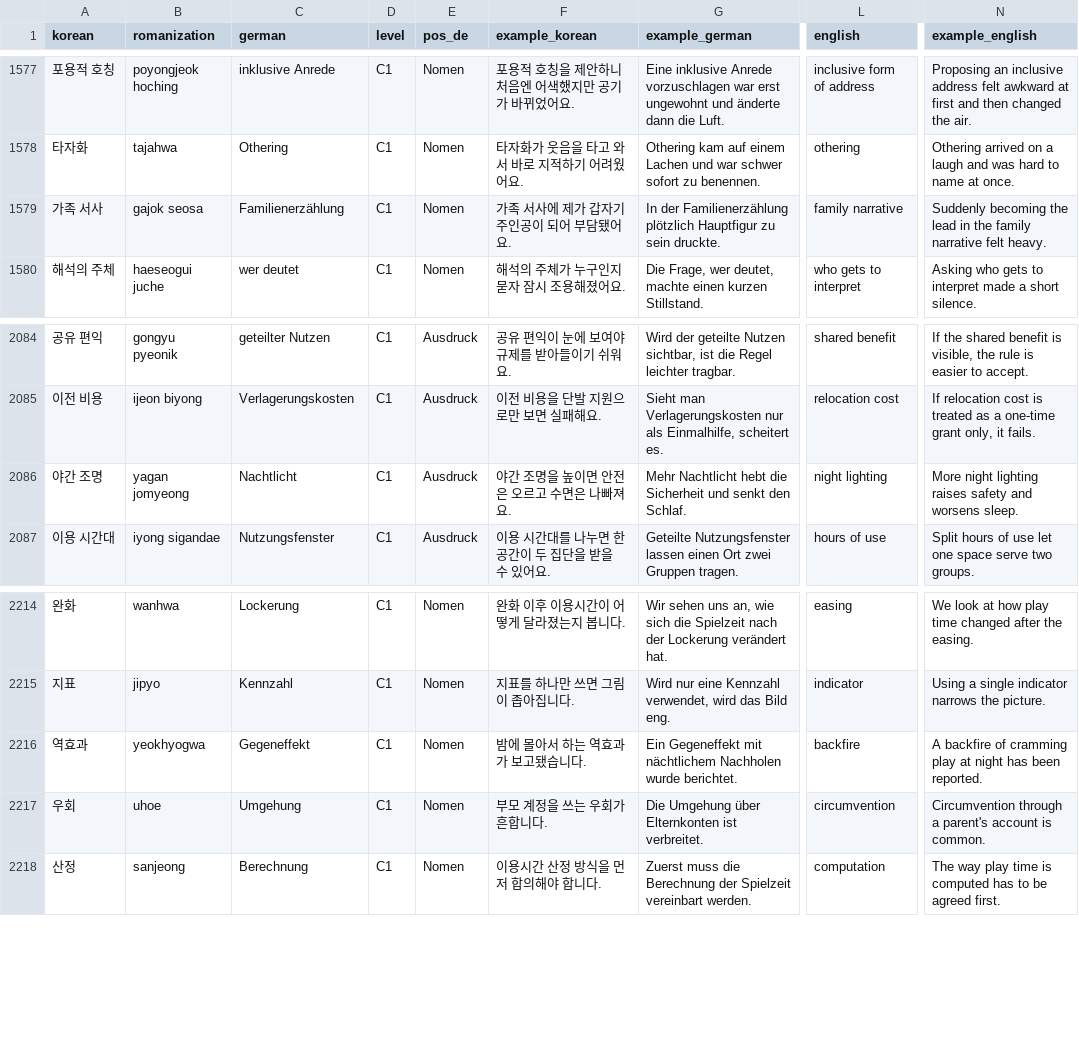
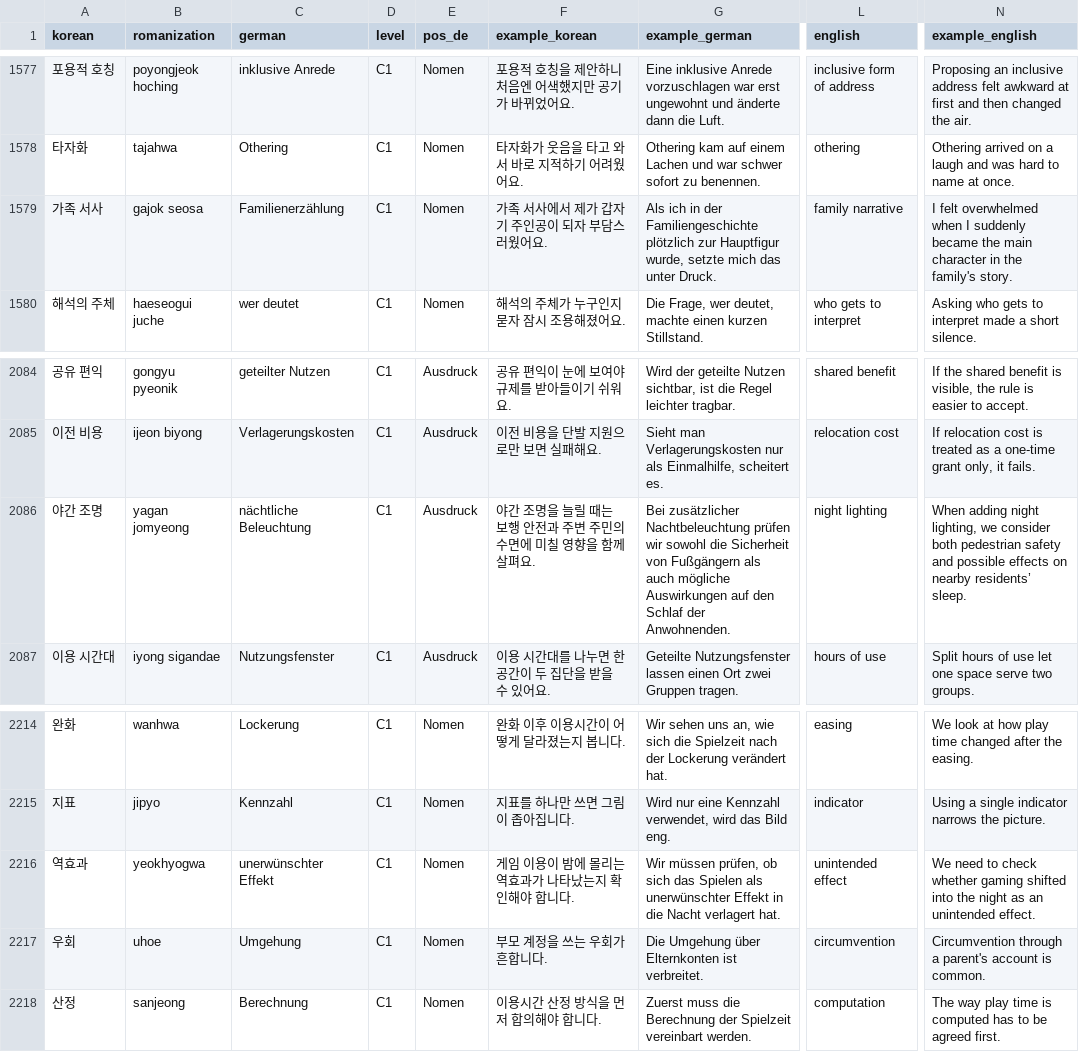
Before and after one commit to Sujin-Arin-DataWorld/ko_lernen_app, a CSV file: assets/data/korean_vocab.csv, drawn as a sheet; only a part is shown, gaps mark what is left out; the diff covers the shown part only; the diff names each change by its address in the sheet, - before the commit and + after, or states it on an @@ line.

Commit message:
content(c1): refine academic nuance and learner examples

```diff
--- a/assets/data/korean_vocab.csv
+++ b/assets/data/korean_vocab.csv
-F1579 (example_korean): 가족 서사에 제가 갑자기 주인공이 되어 부담됐어요.
+F1579 (example_korean): 가족 서사에서 제가 갑자기 주인공이 되자 부담스러웠어요.
-G1579 (example_german): In der Familienerzählung plötzlich Hauptfigur zu sein druckte.
+G1579 (example_german): Als ich in der Familiengeschichte plötzlich zur Hauptfigur wurde, setzte mich das unter Druck.
-N1579 (example_english): Suddenly becoming the lead in the family narrative felt heavy.
+N1579 (example_english): I felt overwhelmed when I suddenly became the main character in the family's story.
-C2086 (german): Nachtlicht
+C2086 (german): nächtliche Beleuchtung
-F2086 (example_korean): 야간 조명을 높이면 안전은 오르고 수면은 나빠져요.
+F2086 (example_korean): 야간 조명을 늘릴 때는 보행 안전과 주변 주민의 수면에 미칠 영향을 함께 살펴요.
-G2086 (example_german): Mehr Nachtlicht hebt die Sicherheit und senkt den Schlaf.
+G2086 (example_german): Bei zusätzlicher Nachtbeleuchtung prüfen wir sowohl die Sicherheit von Fußgängern als auch mögliche Auswirkungen auf den Schlaf der Anwohnenden.
-N2086 (example_english): More night lighting raises safety and worsens sleep.
+N2086 (example_english): When adding night lighting, we consider both pedestrian safety and possible effects on nearby residents’ sleep.
-C2216 (german): Gegeneffekt
+C2216 (german): unerwünschter Effekt
-F2216 (example_korean): 밤에 몰아서 하는 역효과가 보고됐습니다.
+F2216 (example_korean): 게임 이용이 밤에 몰리는 역효과가 나타났는지 확인해야 합니다.
-G2216 (example_german): Ein Gegeneffekt mit nächtlichem Nachholen wurde berichtet.
+G2216 (example_german): Wir müssen prüfen, ob sich das Spielen als unerwünschter Effekt in die Nacht verlagert hat.
-L2216 (english): backfire
+L2216 (english): unintended effect
-N2216 (example_english): A backfire of cramming play at night has been reported.
+N2216 (example_english): We need to check whether gaming shifted into the night as an unintended effect.
```
Also changed, not shown: 35 edited cells elsewhere in this file, 20 other files.
